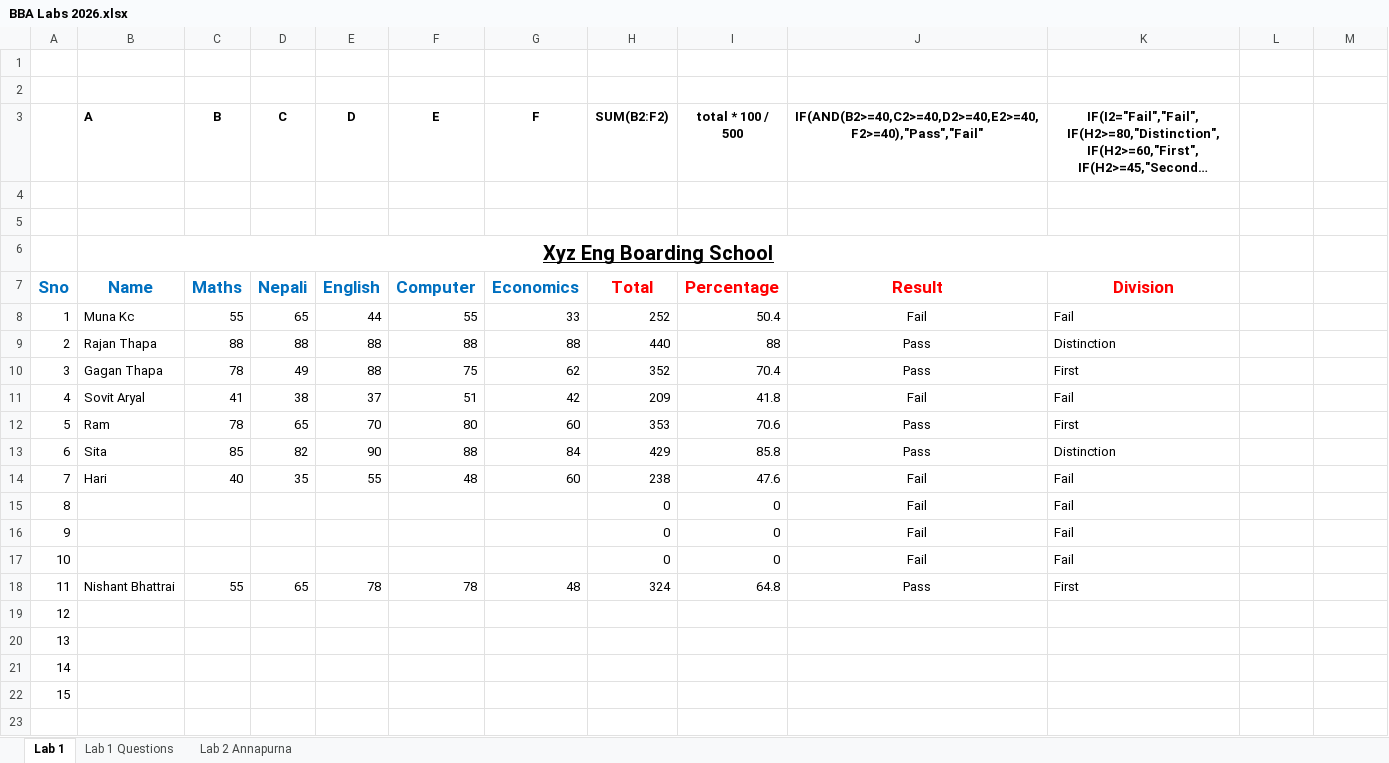
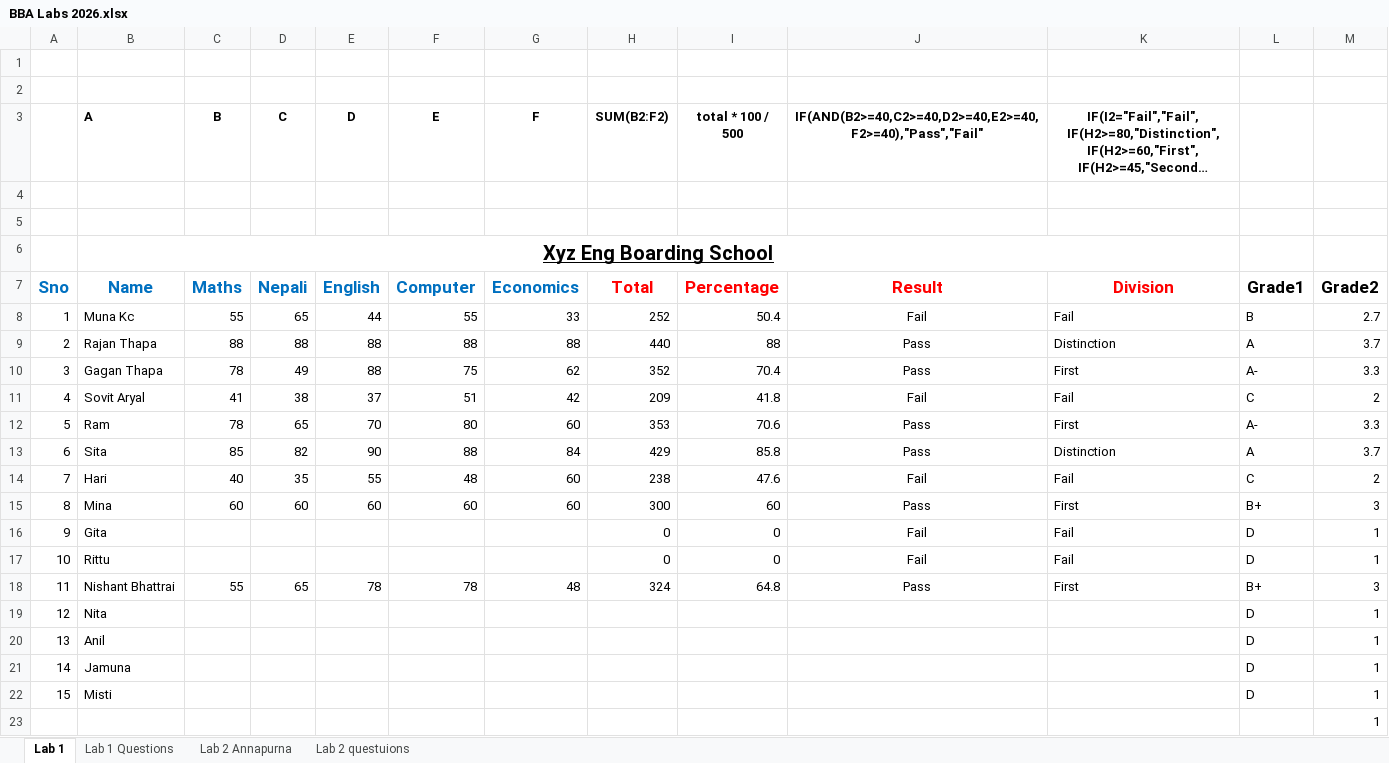
Before and after one commit to sanjeevlcc/notes_2081, an Excel workbook: BBA_1_Information_Technology_For_Business/BBA Labs 2026.xlsx, sheet Lab 1, drawn as a sheet; long unchanged cells end in …; values as stored, in another font and other column widths than the file's, no borders; removed rows and columns are numbered as before the commit, all else as after; the diff names each change by its address in the sheet, - before the commit and + after, or states it on an @@ line.

```diff
--- a/BBA_1_Information_Technology_For_Business/BBA Labs 2026.xlsx (sheet Lab 1)
+++ b/BBA_1_Information_Technology_For_Business/BBA Labs 2026.xlsx (sheet Lab 1)
+sheet tab: Lab 2 questuions
-L7: (empty)
+L7: Grade1
-M7: (empty)
+M7: Grade2
-L8: (empty)
+L8: B
-M8: (empty)
+M8: 2.7
-L9: (empty)
+L9: A
-M9: (empty)
+M9: 3.7
-L10: (empty)
+L10: A-
-M10: (empty)
+M10: 3.3
-L11: (empty)
+L11: C
-M11: (empty)
+M11: 2
-L12: (empty)
+L12: A-
-M12: (empty)
+M12: 3.3
-L13: (empty)
+L13: A
-M13: (empty)
+M13: 3.7
-L14: (empty)
+L14: C
-M14: (empty)
+M14: 2
-row 15: 8 |  |  |  |  |  |  | 0 | 0 | Fail | Fail
+row 15: 8 | Mina | 60 | 60 | 60 | 60 | 60 | 300 | 60 | Pass | First | B+ | 3
-B16 (A): (empty)
+B16 (A): Gita
-L16:L17: (empty)
+L16:L17: D
-M16:M17: (empty)
+M16:M17: 1
-B17 (A): (empty)
+B17 (A): Rittu
-L18: (empty)
+L18: B+
-M18: (empty)
+M18: 3
-B19 (A): (empty)
+B19 (A): Nita
-L19:L22: (empty)
+L19:L22: D
-M19:M22: (empty)
+M19:M22: 1
-B20 (A): (empty)
+B20 (A): Anil
-B21 (A): (empty)
+B21 (A): Jamuna
-B22 (A): (empty)
+B22 (A): Misti
+row 23:  |  |  |  |  |  |  |  |  |  |  |  | 1
```
Also changed, not shown: sheet Lab 2 Annapurna.
